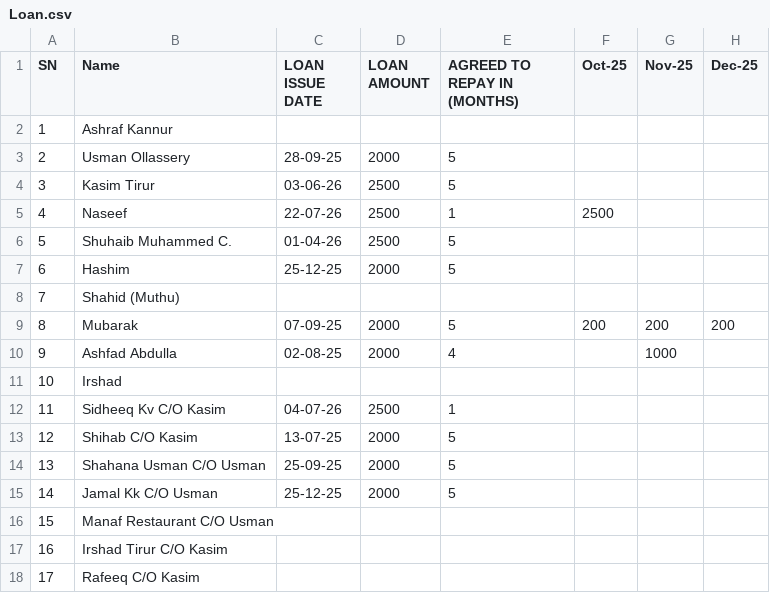
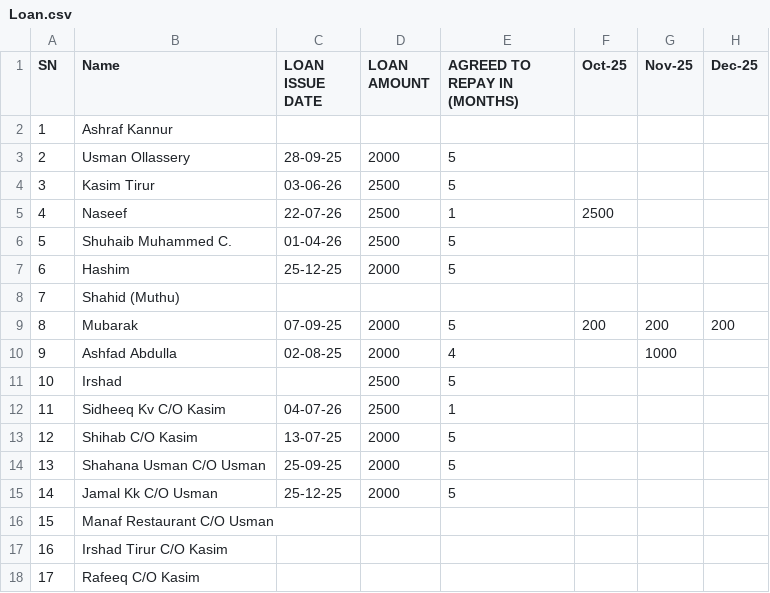
Before and after one commit to inventory-choco/avadhi-nidhi-v2, a CSV file: Loan.csv, drawn as a sheet; only a part is shown; the diff names each change by its address in the sheet, - before the commit and + after, or states it on an @@ line.

Commit message:
Update Loan.csv

```diff
--- a/Loan.csv
+++ b/Loan.csv
-D11 (LOAN AMOUNT): (empty)
+D11 (LOAN AMOUNT): 2500
-E11 (AGREED TO REPAY IN (MONTHS)): (empty)
+E11 (AGREED TO REPAY IN (MONTHS)): 5
```
